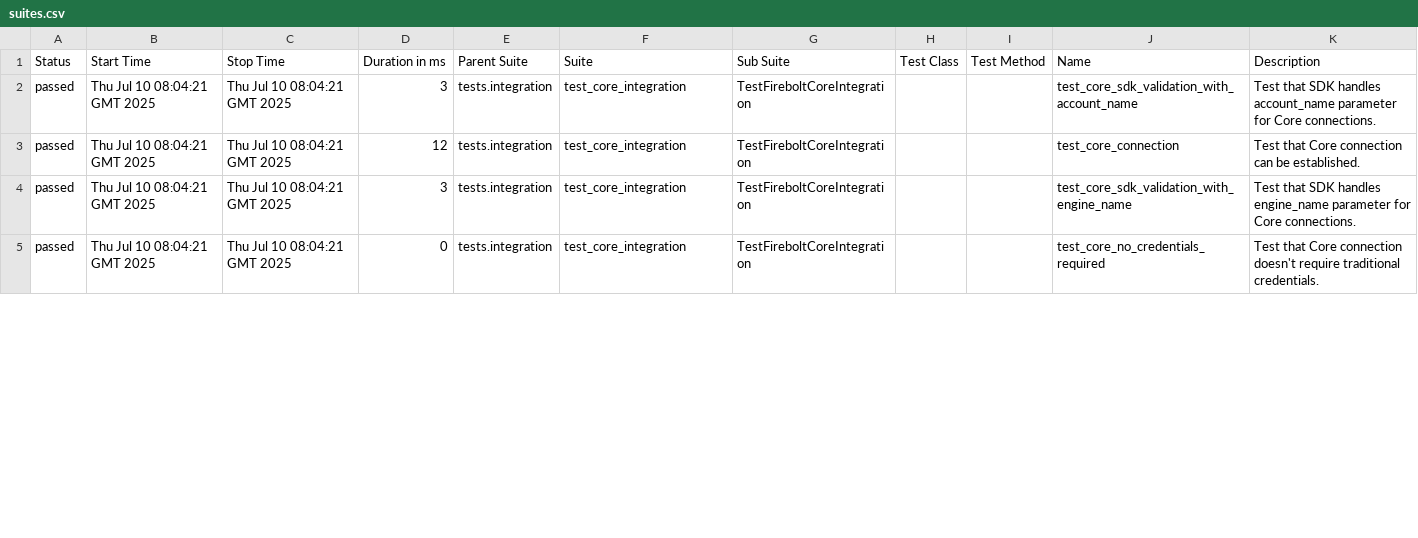
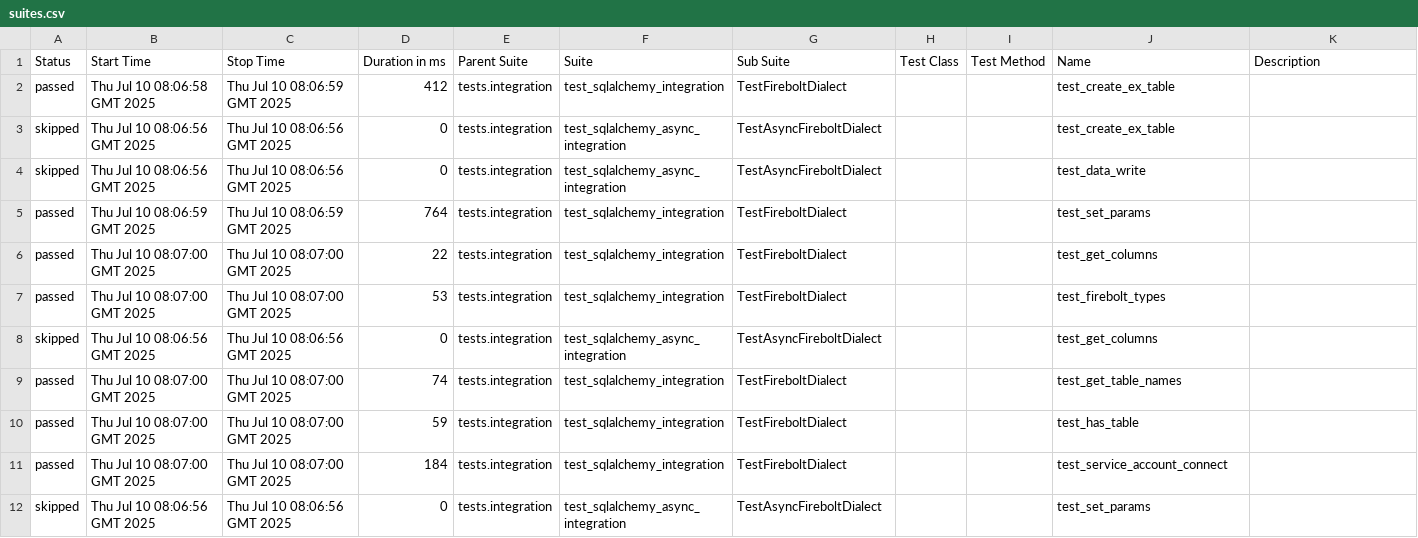
Before and after one commit to firebolt-db/firebolt-sqlalchemy, a CSV file: firebolt-sqlalchemy_f708f518c9b515226b4cfb750b1eb5778378bd00_integration/25/data/suites.csv, drawn as a sheet; only a part is shown; the diff covers the shown part only.

```diff
--- a/firebolt-sqlalchemy_f708f518c9b515226b4cfb750b1eb5778378bd00_integration/25/data/suites.csv
+++ b/firebolt-sqlalchemy_f708f518c9b515226b4cfb750b1eb5778378bd00_integration/25/data/suites.csv
@@ -1,5 +1,12 @@
 "Status","Start Time","Stop Time","Duration in ms","Parent Suite","Suite","Sub Suite","Test Class","Test Method","Name","Description"
-"passed","Thu Jul 10 08:04:21 GMT 2025","Thu Jul 10 08:04:21 GMT 2025","3","tests.integration","test_core_integration","TestFireboltCoreIntegration","","","test_core_sdk_validation_with_account_name","Test that SDK handles account_name parameter for Core connections."
-"passed","Thu Jul 10 08:04:21 GMT 2025","Thu Jul 10 08:04:21 GMT 2025","12","tests.integration","test_core_integration","TestFireboltCoreIntegration","","","test_core_connection","Test that Core connection can be established."
-"passed","Thu Jul 10 08:04:21 GMT 2025","Thu Jul 10 08:04:21 GMT 2025","3","tests.integration","test_core_integration","TestFireboltCoreIntegration","","","test_core_sdk_validation_with_engine_name","Test that SDK handles engine_name parameter for Core connections."
-"passed","Thu Jul 10 08:04:21 GMT 2025","Thu Jul 10 08:04:21 GMT 2025","0","tests.integration","test_core_integration","TestFireboltCoreIntegration","","","test_core_no_credentials_required","Test that Core connection doesn't require traditional credentials."
+"passed","Thu Jul 10 08:06:58 GMT 2025","Thu Jul 10 08:06:59 GMT 2025","412","tests.integration","test_sqlalchemy_integration","TestFireboltDialect","","","test_create_ex_table",""
+"skipped","Thu Jul 10 08:06:56 GMT 2025","Thu Jul 10 08:06:56 GMT 2025","0","tests.integration","test_sqlalchemy_async_integration","TestAsyncFireboltDialect","","","test_create_ex_table",""
+"skipped","Thu Jul 10 08:06:56 GMT 2025","Thu Jul 10 08:06:56 GMT 2025","0","tests.integration","test_sqlalchemy_async_integration","TestAsyncFireboltDialect","","","test_data_write",""
+"passed","Thu Jul 10 08:06:59 GMT 2025","Thu Jul 10 08:06:59 GMT 2025","764","tests.integration","test_sqlalchemy_integration","TestFireboltDialect","","","test_set_params",""
+"passed","Thu Jul 10 08:07:00 GMT 2025","Thu Jul 10 08:07:00 GMT 2025","22","tests.integration","test_sqlalchemy_integration","TestFireboltDialect","","","test_get_columns",""
+"passed","Thu Jul 10 08:07:00 GMT 2025","Thu Jul 10 08:07:00 GMT 2025","53","tests.integration","test_sqlalchemy_integration","TestFireboltDialect","","","test_firebolt_types",""
+"skipped","Thu Jul 10 08:06:56 GMT 2025","Thu Jul 10 08:06:56 GMT 2025","0","tests.integration","test_sqlalchemy_async_integration","TestAsyncFireboltDialect","","","test_get_columns",""
+"passed","Thu Jul 10 08:07:00 GMT 2025","Thu Jul 10 08:07:00 GMT 2025","74","tests.integration","test_sqlalchemy_integration","TestFireboltDialect","","","test_get_table_names",""
+"passed","Thu Jul 10 08:07:00 GMT 2025","Thu Jul 10 08:07:00 GMT 2025","59","tests.integration","test_sqlalchemy_integration","TestFireboltDialect","","","test_has_table",""
+"passed","Thu Jul 10 08:07:00 GMT 2025","Thu Jul 10 08:07:00 GMT 2025","184","tests.integration","test_sqlalchemy_integration","TestFireboltDialect","","","test_service_account_connect",""
+"skipped","Thu Jul 10 08:06:56 GMT 2025","Thu Jul 10 08:06:56 GMT 2025","0","tests.integration","test_sqlalchemy_async_integration","TestAsyncFireboltDialect","","","test_set_params",""
```
Also changed, not shown: 1 added row and 20 edited cells elsewhere in this file, 52 other files.
